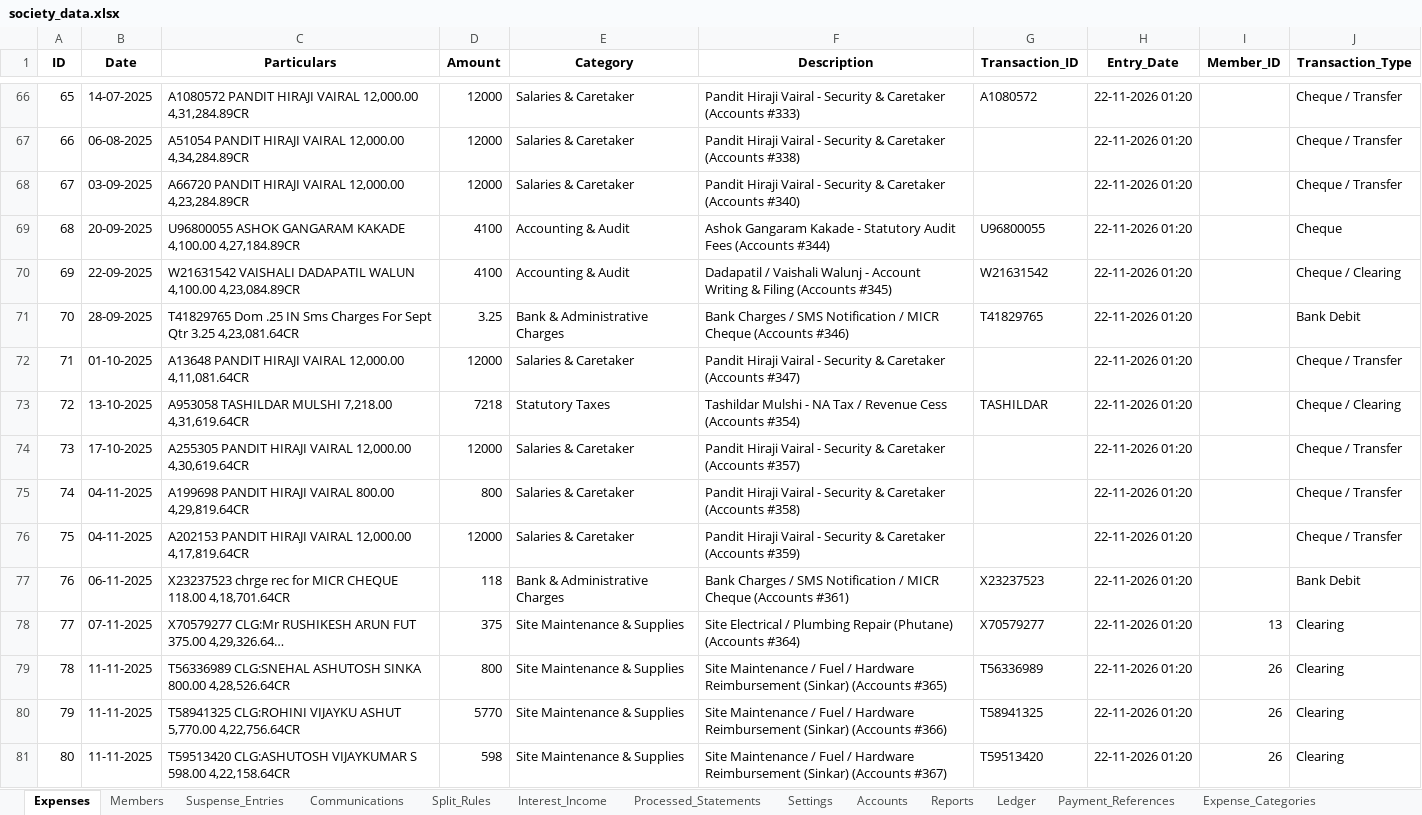
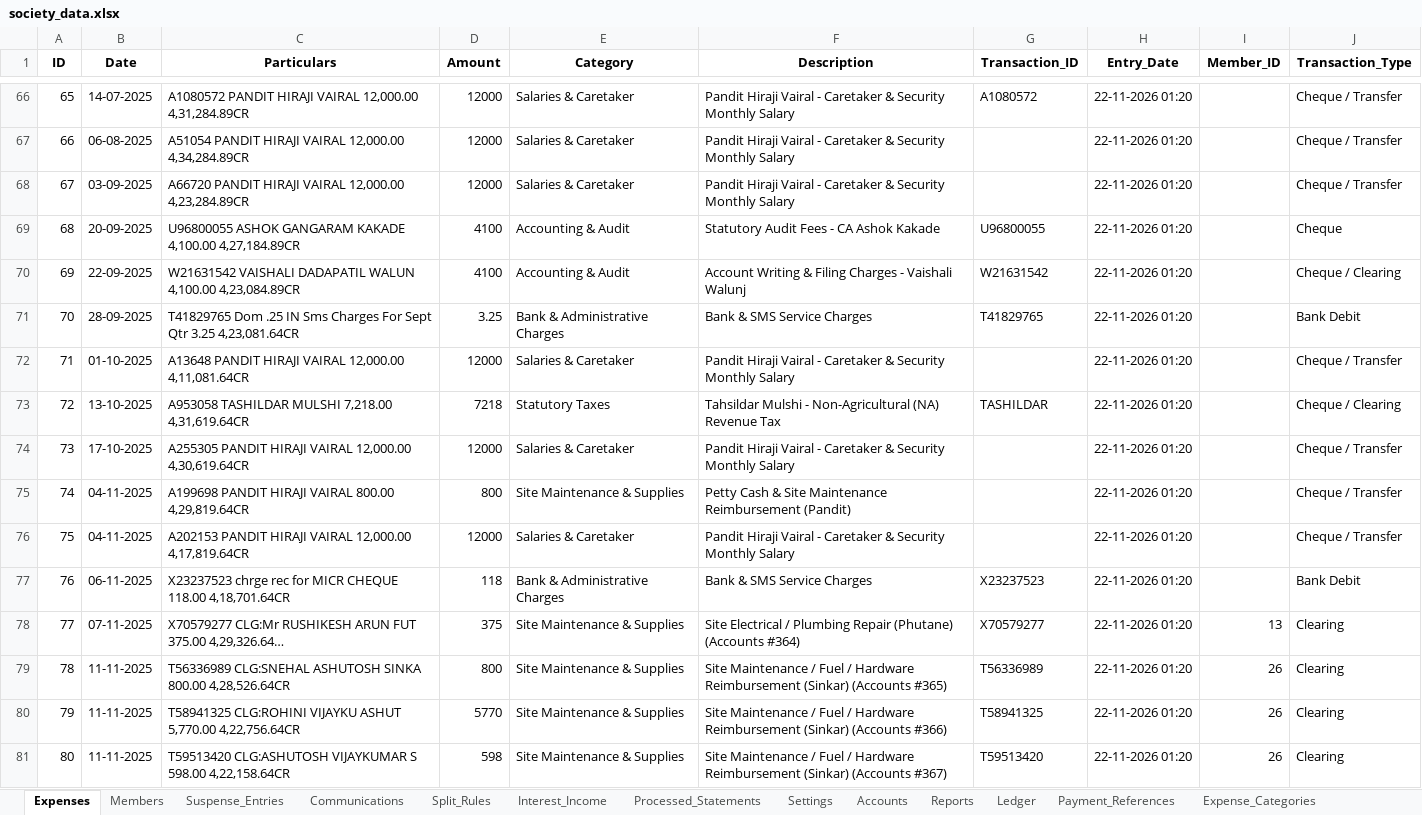
Before and after one commit to asinkar81/society-chatbot, an Excel workbook: data/society_data.xlsx, sheet Expenses, drawn as a sheet; only a part is shown, gaps mark what is left out; long unchanged cells end in …; values as stored, in another font and other column widths than the file's, no borders; the diff covers the shown part only; the diff names each change by its address in the sheet, - before the commit and + after, or states it on an @@ line.

Commit message:
Audit expense reclassifications using handwritten cheque counterfoils and update AGM budget PDF

```diff
--- a/data/society_data.xlsx (sheet Expenses)
+++ b/data/society_data.xlsx (sheet Expenses)
-F66 (Description): …Vairal - Security & Caretaker (Accounts #333)
+F66 (Description): …Vairal - Caretaker & Security Monthly Salary
-F67 (Description): …Vairal - Security & Caretaker (Accounts #338)
+F67 (Description): …Vairal - Caretaker & Security Monthly Salary
-F68 (Description): …Vairal - Security & Caretaker (Accounts #340)
+F68 (Description): …Vairal - Caretaker & Security Monthly Salary
-F69 (Description): Ashok Gangaram Kakade - Statutory Audit Fees (Accounts #344)
+F69 (Description): Statutory Audit Fees - CA Ashok Kakade
-F70 (Description): Dadapatil / Vaishali Walunj - Account Writing & Filing (Accounts #345)
+F70 (Description): Account Writing & Filing Charges - Vaishali Walunj
-F71 (Description): Bank Charges / SMS Notification / MICR Cheque (Accounts #346)
+F71 (Description): Bank & SMS Service Charges
-F72 (Description): …Vairal - Security & Caretaker (Accounts #347)
+F72 (Description): …Vairal - Caretaker & Security Monthly Salary
-F73 (Description): Tashildar Mulshi - NA Tax / Revenue Cess (Accounts #354)
+F73 (Description): Tahsildar Mulshi - Non-Agricultural (NA) Revenue Tax
-F74 (Description): …Vairal - Security & Caretaker (Accounts #357)
+F74 (Description): …Vairal - Caretaker & Security Monthly Salary
-E75 (Category): Salaries & Caretaker
+E75 (Category): Site Maintenance & Supplies
-F75 (Description): Pandit Hiraji Vairal - Security & Caretaker (Accounts #358)
+F75 (Description): Petty Cash & Site Maintenance Reimbursement (Pandit)
-F76 (Description): …Vairal - Security & Caretaker (Accounts #359)
+F76 (Description): …Vairal - Caretaker & Security Monthly Salary
-F77 (Description): Bank Charges / SMS Notification / MICR Cheque (Accounts #361)
+F77 (Description): Bank & SMS Service Charges
```
Also changed, not shown: 98 edited cells elsewhere in this sheet, 3 other files.
